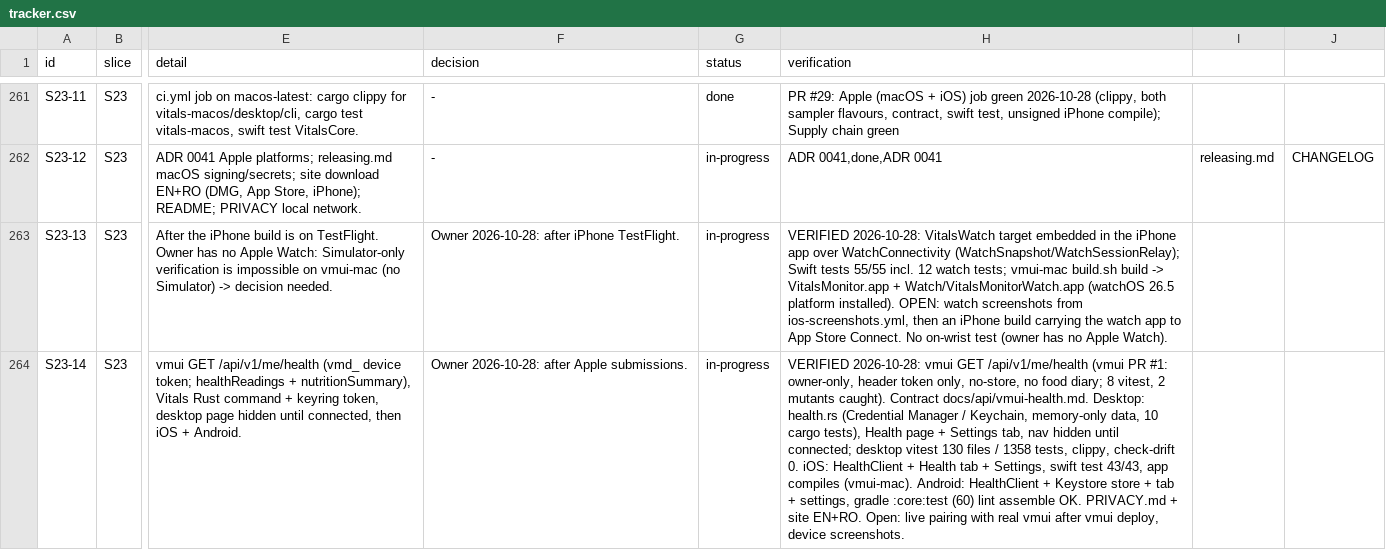
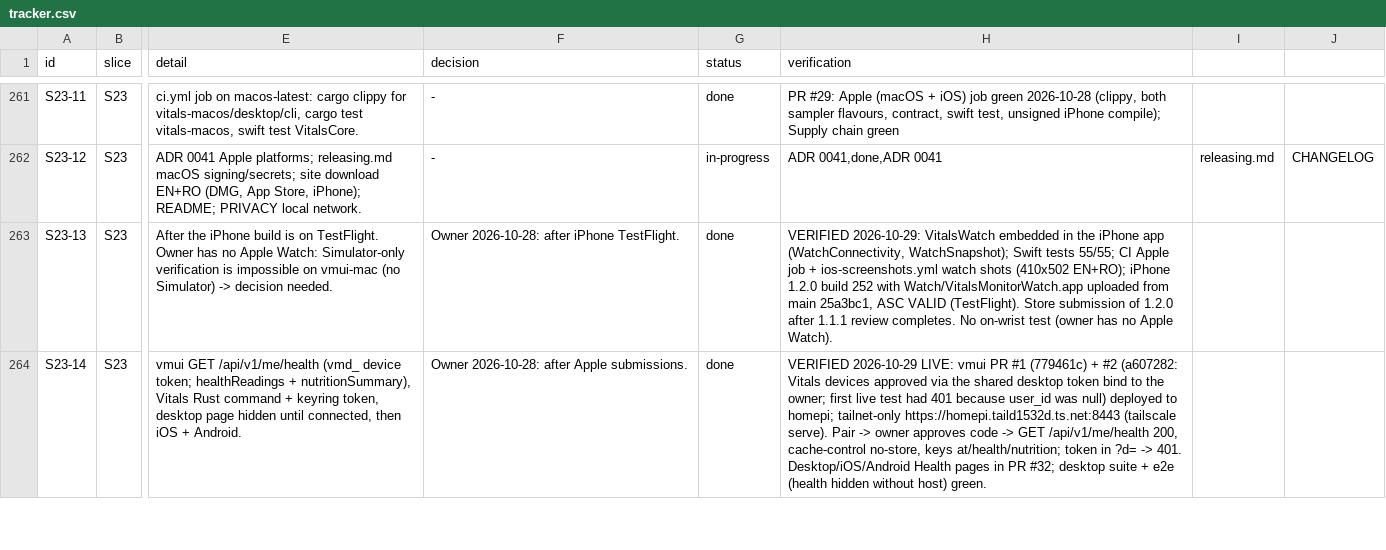
Before and after one commit to dragoscv/vitals, a CSV file: docs/tracker.csv, drawn as a sheet; only a part is shown, gaps mark what is left out; the diff covers the shown part only; the diff names each change by its address in the sheet, - before the commit and + after, or states it on an @@ line.

Commit message:
docs(tracker): close s23-07, s23-13, s23-14, s23-15 with live evidence (#33)
Agent-Session: term-32908
Agent-Purpose: S23 close

```diff
--- a/docs/tracker.csv
+++ b/docs/tracker.csv
-G263:G264 (status): in-progress
+G263:G264 (status): done
-H263 (verification): VERIFIED 2026-10-28: VitalsWatch target embedded in the iPhone app over WatchConnectivity (WatchSnapshot/WatchSessionRelay); Swift tests 55/55 incl. 12 watch tests; vmui-mac build.sh build -> VitalsMonitor.app + Watch/VitalsMonitorWatch.app (watchOS 26.5 platform installed). OPEN: watch screenshots from ios-screenshots.yml, then an iPhone build carrying the watch app to App Store Connect. No on-wrist…
+H263 (verification): VERIFIED 2026-10-29: VitalsWatch embedded in the iPhone app (WatchConnectivity, WatchSnapshot); Swift tests 55/55; CI Apple job + ios-screenshots.yml watch shots (410x502 EN+RO); iPhone 1.2.0 build 252 with Watch/VitalsMonitorWatch.app uploaded from main 25a3bc1, ASC VALID (TestFlight). Store submission of 1.2.0 after 1.1.1 review completes. No on-wrist…
-H264 (verification): VERIFIED 2026-10-28: vmui GET /api/v1/me/health (vmui PR #1: owner-only, header token only, no-store, no food diary; 8 vitest, 2 mutants caught). Contract docs/api/vmui-health.md. Desktop: health.rs (Credential Manager / Keychain, memory-only data, 10 cargo tests), Health page + Settings tab, nav hidden until connected; desktop vitest 130 files / 1358 tests, clippy, check-drift 0. iOS: HealthClient + Health tab + Settings, swift test 43/43, app compiles (vmui-mac). Android: HealthClient + Keystore store + tab + settings, gradle :core:test (60) lint assemble OK. PRIVACY.md + site EN+RO. Open: live pairing with real vmui after vmui deploy, device screenshots.
+H264 (verification): VERIFIED 2026-10-29 LIVE: vmui PR #1 (779461c) + #2 (a607282: Vitals devices approved via the shared desktop token bind to the owner; first live test had 401 because user_id was null) deployed to homepi; tailnet-only https://homepi.taild1532d.ts.net:8443 (tailscale serve). Pair -> owner approves code -> GET /api/v1/me/health 200, cache-control no-store, keys at/health/nutrition; token in ?d= -> 401. Desktop/iOS/Android Health pages in PR #32; desktop suite + e2e (health hidden without host) green.
```
Also changed, not shown: 4 edited cells elsewhere in this file.
